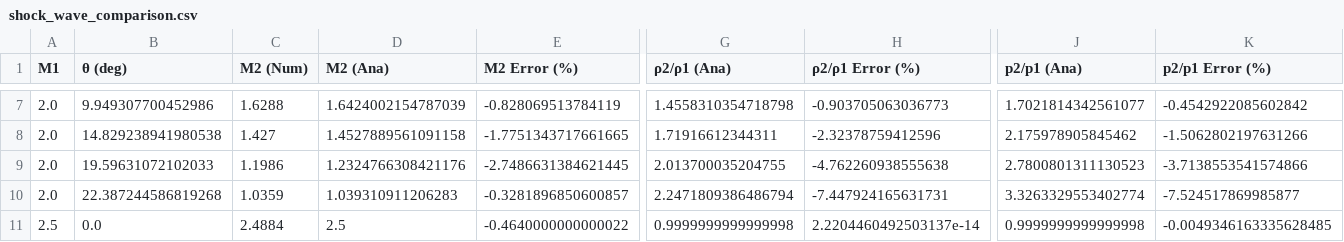
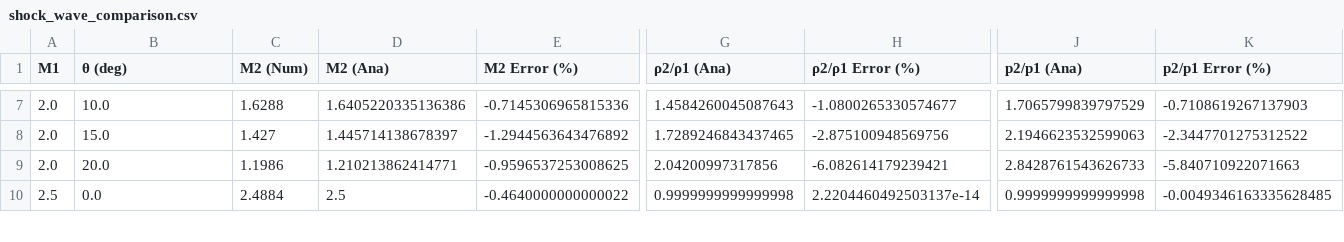
Before and after one commit to JanHab/SuperSonicWedgeFoam, a CSV file: Figures/shock_wave_comparison.csv, drawn as a sheet; only a part is shown, gaps mark what is left out; rows hold the shown columns only; the diff covers the shown part only; the diff names each change by its address in the sheet, - before the commit and + after, or states it on an @@ line.

```diff
--- a/Figures/shock_wave_comparison.csv
+++ b/Figures/shock_wave_comparison.csv
-B7 (θ (deg)): 9.949307700452986
+B7 (θ (deg)): 10.0
-D7 (M2 (Ana)): 1.6424002154787039
+D7 (M2 (Ana)): 1.6405220335136386
-E7 (M2 Error (%)): -0.828069513784119
+E7 (M2 Error (%)): -0.7145306965815336
-G7 (ρ2/ρ1 (Ana)): 1.4558310354718798
+G7 (ρ2/ρ1 (Ana)): 1.4584260045087643
-H7 (ρ2/ρ1 Error (%)): -0.903705063036773
+H7 (ρ2/ρ1 Error (%)): -1.0800265330574677
-J7 (p2/p1 (Ana)): 1.7021814342561077
+J7 (p2/p1 (Ana)): 1.7065799839797529
-K7 (p2/p1 Error (%)): -0.4542922085602842
+K7 (p2/p1 Error (%)): -0.7108619267137903
-B8 (θ (deg)): 14.829238941980538
+B8 (θ (deg)): 15.0
-D8 (M2 (Ana)): 1.4527889561091158
+D8 (M2 (Ana)): 1.445714138678397
-E8 (M2 Error (%)): -1.7751343717661665
+E8 (M2 Error (%)): -1.2944563643476892
-G8 (ρ2/ρ1 (Ana)): 1.71916612344311
+G8 (ρ2/ρ1 (Ana)): 1.7289246843437465
-H8 (ρ2/ρ1 Error (%)): -2.32378759412596
+H8 (ρ2/ρ1 Error (%)): -2.875100948569756
-J8 (p2/p1 (Ana)): 2.175978905845462
+J8 (p2/p1 (Ana)): 2.1946623532599063
-K8 (p2/p1 Error (%)): -1.5062802197631266
+K8 (p2/p1 Error (%)): -2.3447701275312522
-B9 (θ (deg)): 19.59631072102033
+B9 (θ (deg)): 20.0
-D9 (M2 (Ana)): 1.2324766308421176
+D9 (M2 (Ana)): 1.210213862414771
-E9 (M2 Error (%)): -2.7486631384621445
+E9 (M2 Error (%)): -0.9596537253008625
-G9 (ρ2/ρ1 (Ana)): 2.013700035204755
+G9 (ρ2/ρ1 (Ana)): 2.04200997317856
-H9 (ρ2/ρ1 Error (%)): -4.762260938555638
+H9 (ρ2/ρ1 Error (%)): -6.082614179239421
-J9 (p2/p1 (Ana)): 2.7800801311130523
+J9 (p2/p1 (Ana)): 2.8428761543626733
-K9 (p2/p1 Error (%)): -3.7138553541574866
+K9 (p2/p1 Error (%)): -5.840710922071663
-row 10: 2.0 | 22.387244586819268 | 1.0359 | 1.039310911206283 | -0.3281896850600857 | 2.2471809386486794 | -7.447924165631731 | 3.3263329553402774 | -7.524517869985877
```
Also changed, not shown: 96 edited cells elsewhere in this file, 3 other files.
